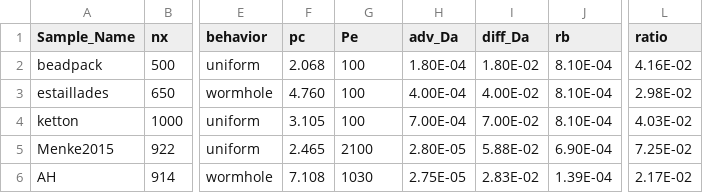
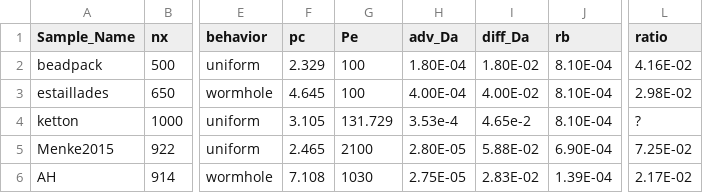
Before and after one commit to zkanavas/FlowHeterogeneity_and_Rxn, a CSV file: flow_transport_rxn_properties.csv, drawn as a sheet; only a part is shown, gaps mark what is left out; the diff names each change by its address in the sheet, - before the commit and + after, or states it on an @@ line.

```diff
--- a/flow_transport_rxn_properties.csv
+++ b/flow_transport_rxn_properties.csv
-F2 (pc): 2.068
+F2 (pc): 2.329
-F3 (pc): 4.760
+F3 (pc): 4.645
-G4 (Pe): 100
+G4 (Pe): 131.729
-H4 (adv_Da): 7.00E-04
+H4 (adv_Da): 3.53e-4
-I4 (diff_Da): 7.00E-02
+I4 (diff_Da): 4.65e-2
-L4 (ratio): 4.03E-02
+L4 (ratio): ?
```
Also changed, not shown: final_flow_trans_rxn_prop.csv, 4 other files.
